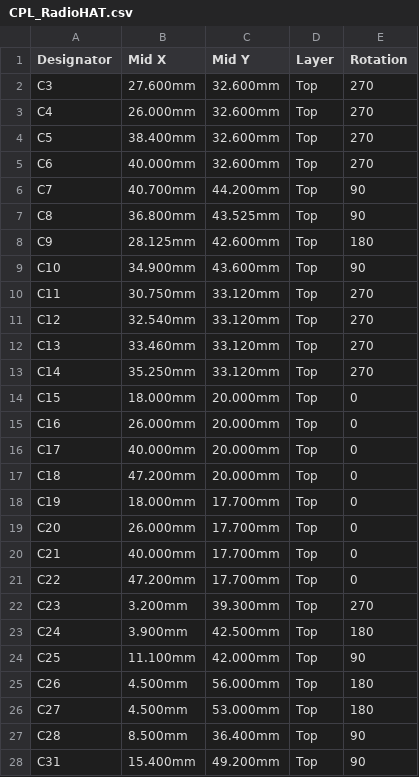
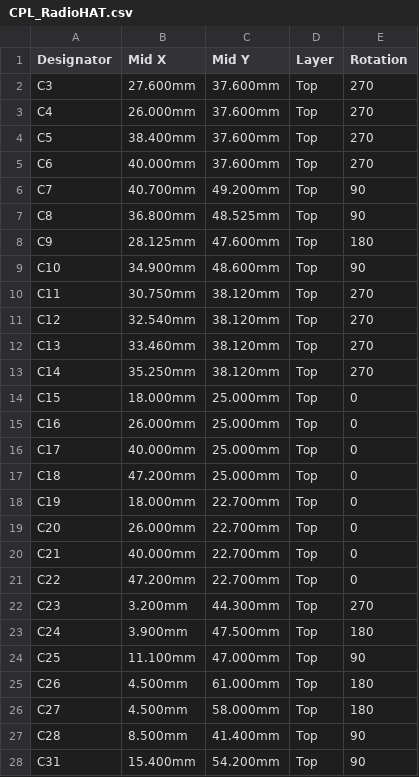
Before and after one commit to DerGaeret/radio-hat, a CSV file: JLCPCB/CPL_RadioHAT.csv, drawn as a sheet; only a part is shown; the diff covers the shown part only.

```diff
--- a/JLCPCB/CPL_RadioHAT.csv
+++ b/JLCPCB/CPL_RadioHAT.csv
@@ -1,28 +1,28 @@
 Designator,Mid X,Mid Y,Layer,Rotation
-C3,27.600mm,32.600mm,Top,270
-C4,26.000mm,32.600mm,Top,270
-C5,38.400mm,32.600mm,Top,270
-C6,40.000mm,32.600mm,Top,270
-C7,40.700mm,44.200mm,Top,90
-C8,36.800mm,43.525mm,Top,90
-C9,28.125mm,42.600mm,Top,180
-C10,34.900mm,43.600mm,Top,90
-C11,30.750mm,33.120mm,Top,270
-C12,32.540mm,33.120mm,Top,270
-C13,33.460mm,33.120mm,Top,270
-C14,35.250mm,33.120mm,Top,270
-C15,18.000mm,20.000mm,Top,0
-C16,26.000mm,20.000mm,Top,0
-C17,40.000mm,20.000mm,Top,0
-C18,47.200mm,20.000mm,Top,0
-C19,18.000mm,17.700mm,Top,0
-C20,26.000mm,17.700mm,Top,0
-C21,40.000mm,17.700mm,Top,0
-C22,47.200mm,17.700mm,Top,0
-C23,3.200mm,39.300mm,Top,270
-C24,3.900mm,42.500mm,Top,180
-C25,11.100mm,42.000mm,Top,90
-C26,4.500mm,56.000mm,Top,180
-C27,4.500mm,53.000mm,Top,180
-C28,8.500mm,36.400mm,Top,90
-C31,15.400mm,49.200mm,Top,90
+C3,27.600mm,37.600mm,Top,270
+C4,26.000mm,37.600mm,Top,270
+C5,38.400mm,37.600mm,Top,270
+C6,40.000mm,37.600mm,Top,270
+C7,40.700mm,49.200mm,Top,90
+C8,36.800mm,48.525mm,Top,90
+C9,28.125mm,47.600mm,Top,180
+C10,34.900mm,48.600mm,Top,90
+C11,30.750mm,38.120mm,Top,270
+C12,32.540mm,38.120mm,Top,270
+C13,33.460mm,38.120mm,Top,270
+C14,35.250mm,38.120mm,Top,270
+C15,18.000mm,25.000mm,Top,0
+C16,26.000mm,25.000mm,Top,0
+C17,40.000mm,25.000mm,Top,0
+C18,47.200mm,25.000mm,Top,0
+C19,18.000mm,22.700mm,Top,0
+C20,26.000mm,22.700mm,Top,0
+C21,40.000mm,22.700mm,Top,0
+C22,47.200mm,22.700mm,Top,0
+C23,3.200mm,44.300mm,Top,270
+C24,3.900mm,47.500mm,Top,180
+C25,11.100mm,47.000mm,Top,90
+C26,4.500mm,61.000mm,Top,180
+C27,4.500mm,58.000mm,Top,180
+C28,8.500mm,41.400mm,Top,90
+C31,15.400mm,54.200mm,Top,90
```
Also changed, not shown: 69 edited cells elsewhere in this file, 12 other files.
